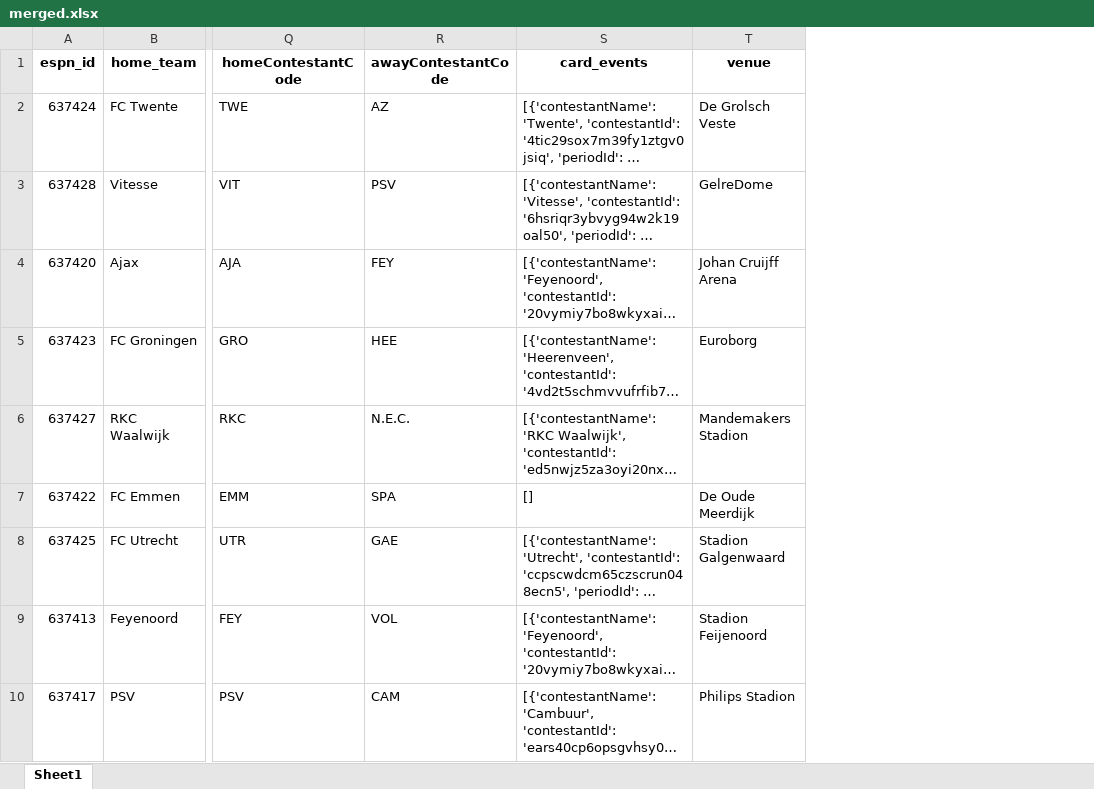
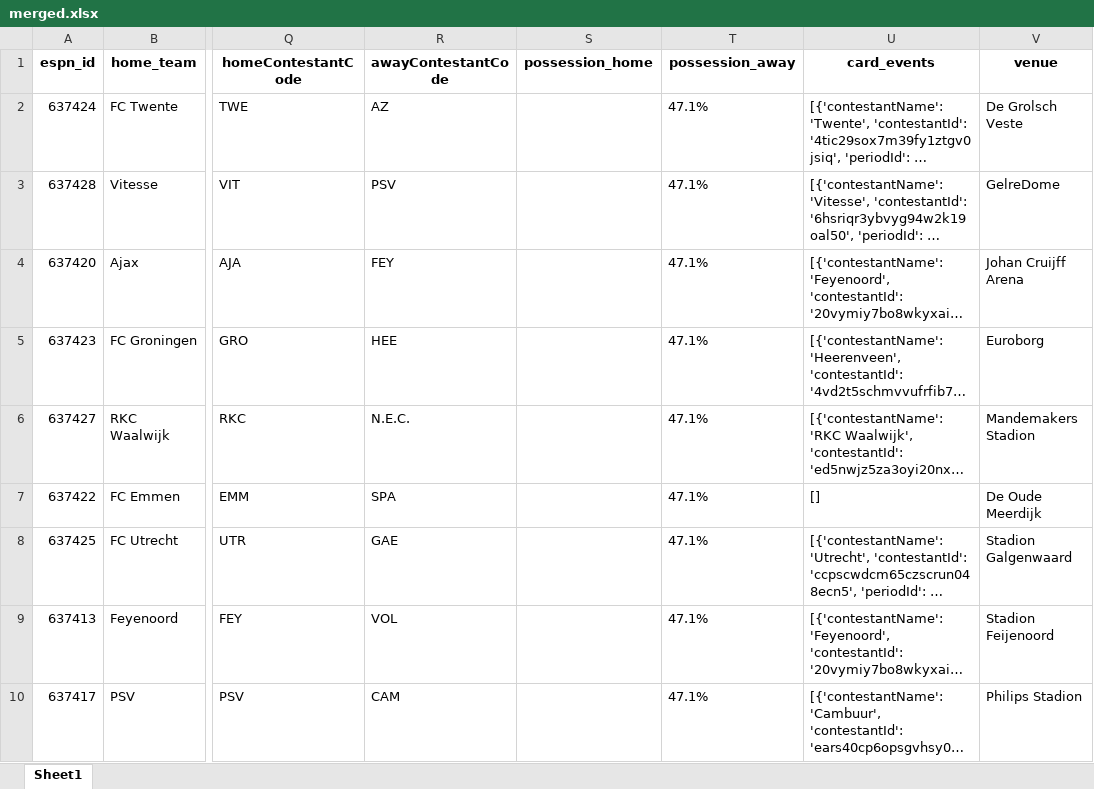
Before and after one commit to marc-aurai/Streamlit_template, an Excel workbook: opta/data/merged/merged.xlsx, sheet Sheet1, drawn as a sheet; only a part is shown, gaps mark what is left out; long unchanged cells end in …; values as stored, in another font and other column widths than the file's, no borders; the diff names each change by its address in the sheet, - before the commit and + after, or states it on an @@ line.

Commit message:
add possession stats

```diff
--- a/opta/data/merged/merged.xlsx (sheet Sheet1)
+++ b/opta/data/merged/merged.xlsx (sheet Sheet1)
+column S (possession_home), empty
+column T (possession_away), rows 2-10: all 47.1%
```
Also changed, not shown: 6 other files.
